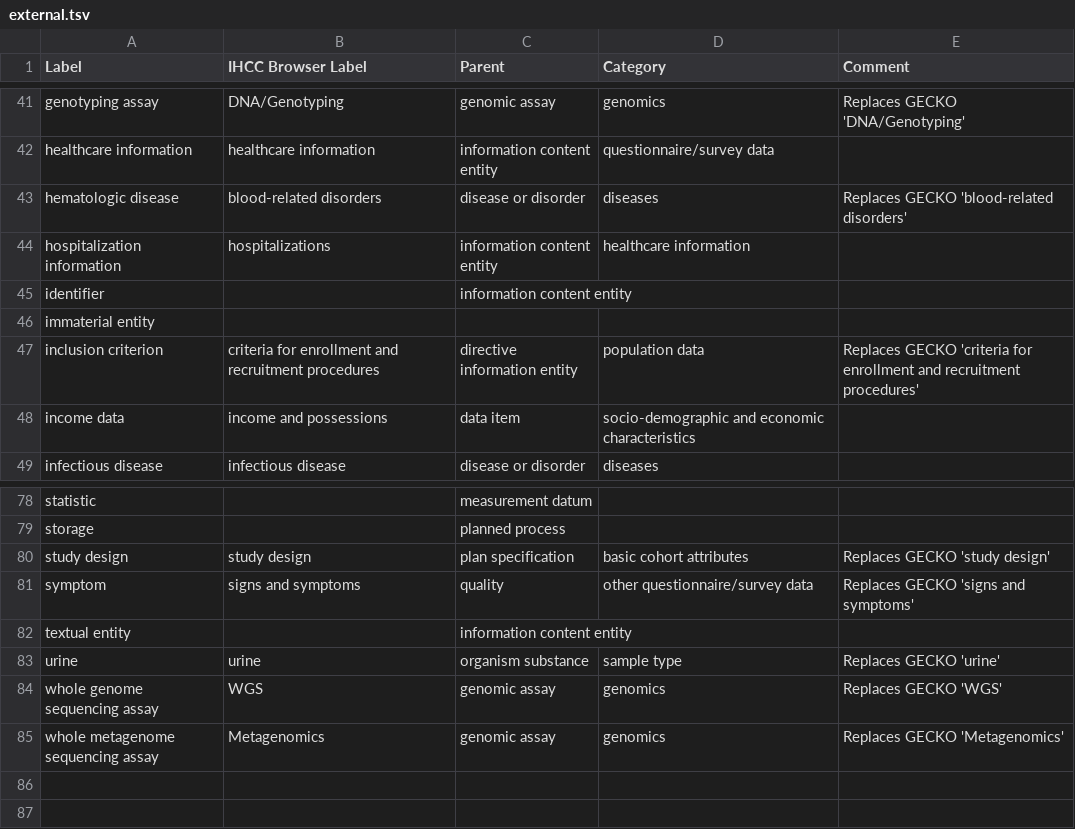
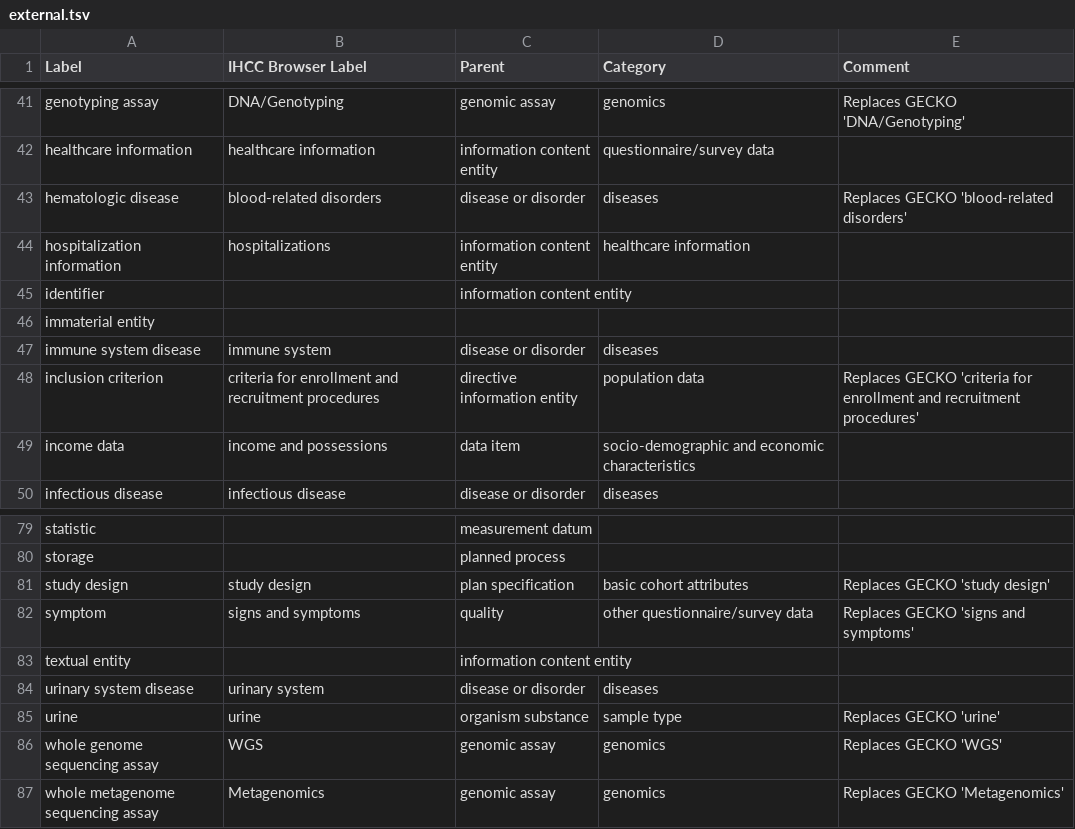
Before and after one commit to IHCC-cohorts/GECKO, a TSV file: src/ontology/templates/external.tsv, drawn as a sheet; only a part is shown, gaps mark what is left out.

```diff
--- a/src/ontology/templates/external.tsv
+++ b/src/ontology/templates/external.tsv
@@ -46,2 +46,3 @@ identifier		information content entity
 immaterial entity				
+immune system disease	immune system	disease or disorder	diseases	
 inclusion criterion	criteria for enrollment and recruitment procedures	directive information entity	population data	Replaces GECKO 'criteria for enrollment and recruitment procedures'
@@ -82,2 +83,3 @@ symptom	signs and symptoms	quality	other questionnaire/survey data	Replaces GECK
 textual entity		information content entity		
+urinary system disease	urinary system	disease or disorder	diseases	
 urine	urine	organism substance	sample type	Replaces GECKO 'urine'
```
Also changed, not shown: src/ontology/templates/index.tsv, src/ontology/templates/properties.tsv, 4 other files.
